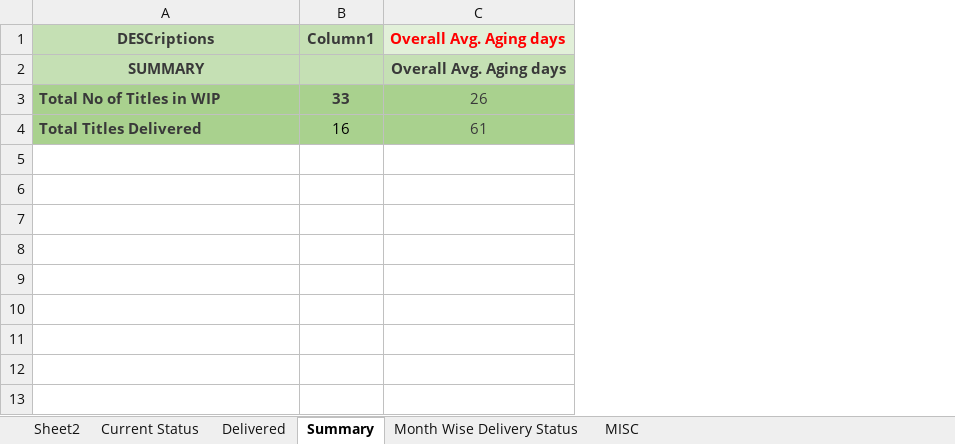
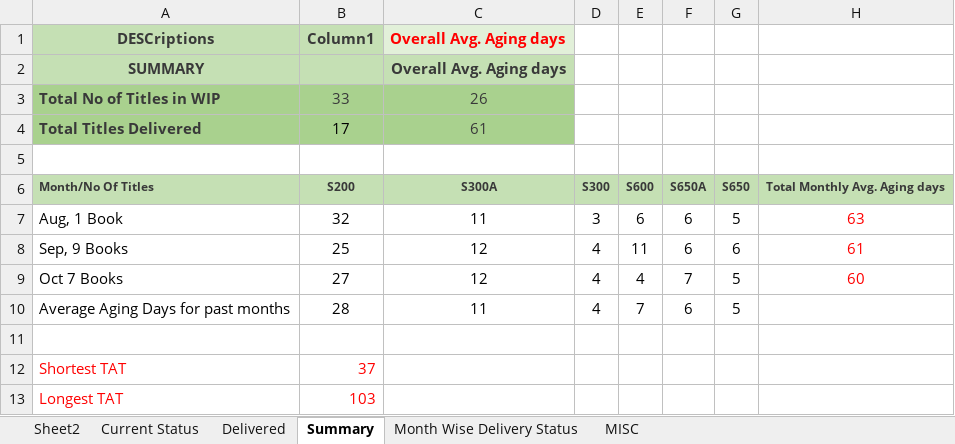
Before and after one commit to Gullu-puda/sn-dashboard, an Excel workbook: Status.xlsx, sheet Summary, drawn as a sheet; values as stored, in another font and other column widths than the file's, no borders; table styles not drawn; the diff names each change by its address in the sheet, - before the commit and + after, or states it on an @@ line.

```diff
--- a/Status.xlsx (sheet Summary)
+++ b/Status.xlsx (sheet Summary)
+column D, empty
+column E, empty
+column F, empty
+column G, empty
+column H, empty
-B3 bold: on
+B3 bold: off
-B4: 16
+B4: 17
+row 5: (empty)
+row 6: Month/No Of Titles | S200 | S300A | S300 | S600 | S650A | S650 | Total Monthly Avg. Aging days
+row 7: Aug, 1 Book | 32 | 11 | 3 | 6 | 6 | 5 | 63
+row 8: Sep, 9 Books | 25 | 12 | 4 | 11 | 6 | 6 | 61
+row 9: Oct 7 Books | 27 | 12 | 4 | 4 | 7 | 5 | 60
+row 10: Average Aging Days for past months | 28 | 11 | 4 | 7 | 6 | 5
+row 11: (empty)
+row 12: Shortest TAT | 37
+row 13: Longest TAT | 103
```
Also changed, not shown: sheet Current Status, sheet Delivered, sheet MISC, sheet Sheet2, sheet Month Wise Delivery Status, formulas that keep their value, hidden cells.
